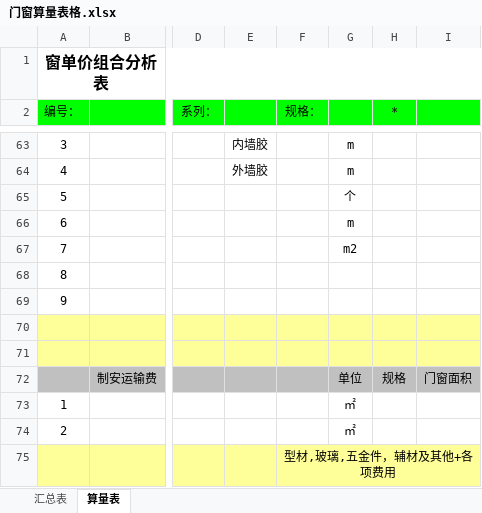
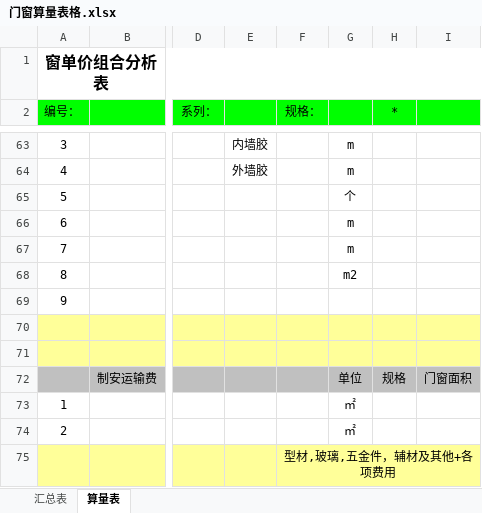
Before and after one commit to HanDefu/SunacCoordination, an Excel workbook: Support/Sunac2019/LocalMode/门窗算量表格.xlsx, sheet 算量表, drawn as a sheet; only a part is shown, gaps mark what is left out; values as stored, in another font and other column widths than the file's, no borders; charts and pictures not drawn; the diff names each change by its address in the sheet, - before the commit and + after, or states it on an @@ line.

Commit message:
11

```diff
--- a/Support/Sunac2019/LocalMode/门窗算量表格.xlsx (sheet 算量表)
+++ b/Support/Sunac2019/LocalMode/门窗算量表格.xlsx (sheet 算量表)
-G67: m2
+G67: m
-G68: (empty)
+G68: m2
```
Also changed, not shown: charts or pictures.
